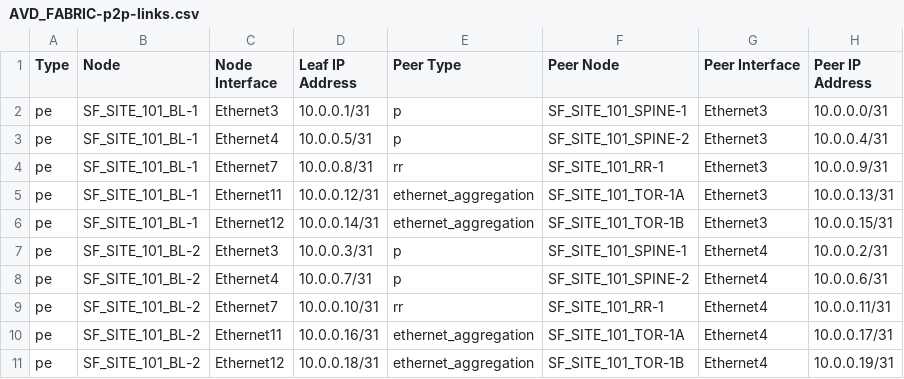
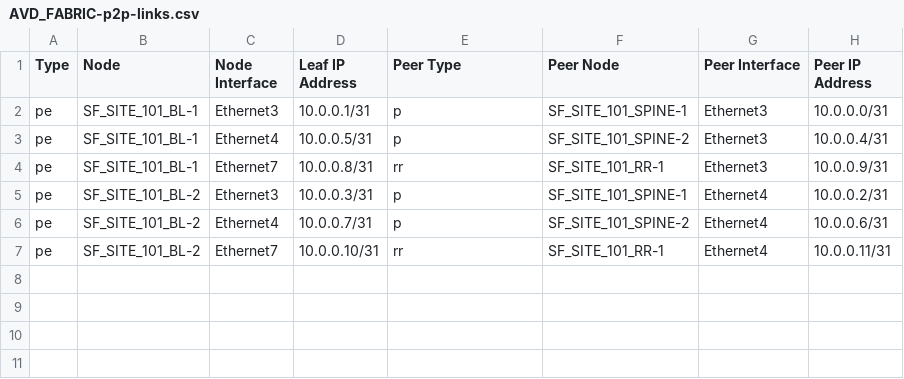
Before and after one commit to dkeitaarista/EDJSFAVDPOC, a CSV file: inventory/Site_101/documentation/fabric/AVD_FABRIC-p2p-links.csv, drawn as a sheet; the diff names each change by its address in the sheet, - before the commit and + after, or states it on an @@ line.

```diff
--- a/inventory/Site_101/documentation/fabric/AVD_FABRIC-p2p-links.csv
+++ b/inventory/Site_101/documentation/fabric/AVD_FABRIC-p2p-links.csv
-row 5: pe | SF_SITE_101_BL-1 | Ethernet11 | 10.0.0.12/31 | ethernet_aggregation | SF_SITE_101_TOR-1A | Ethernet3 | 10.0.0.13/31
-row 6: pe | SF_SITE_101_BL-1 | Ethernet12 | 10.0.0.14/31 | ethernet_aggregation | SF_SITE_101_TOR-1B | Ethernet3 | 10.0.0.15/31
-row 10: pe | SF_SITE_101_BL-2 | Ethernet11 | 10.0.0.16/31 | ethernet_aggregation | SF_SITE_101_TOR-1A | Ethernet4 | 10.0.0.17/31
-row 11: pe | SF_SITE_101_BL-2 | Ethernet12 | 10.0.0.18/31 | ethernet_aggregation | SF_SITE_101_TOR-1B | Ethernet4 | 10.0.0.19/31
```
Also changed, not shown: inventory/Site_101/documentation/fabric/AVD_FABRIC-topology.csv, 21 other files.
